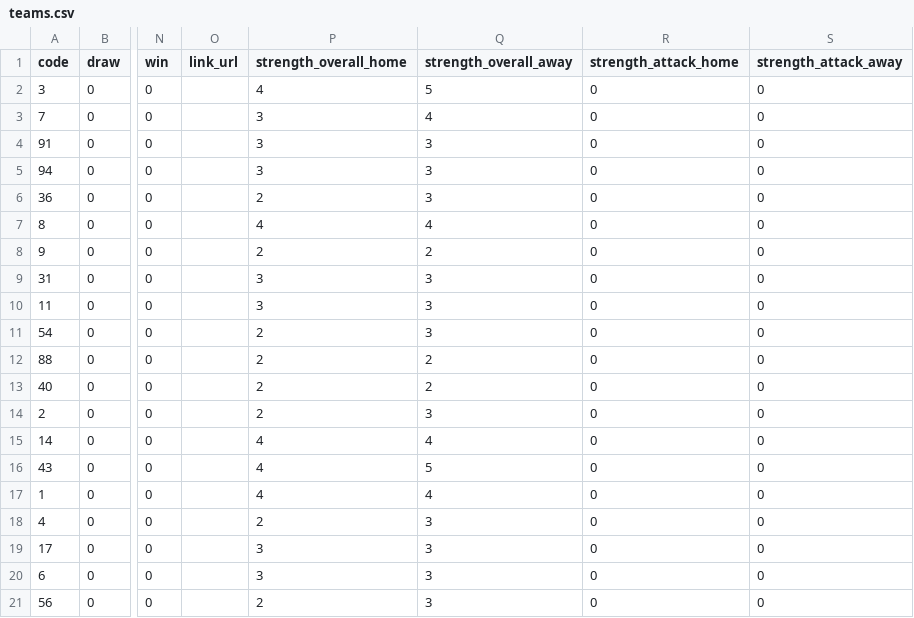
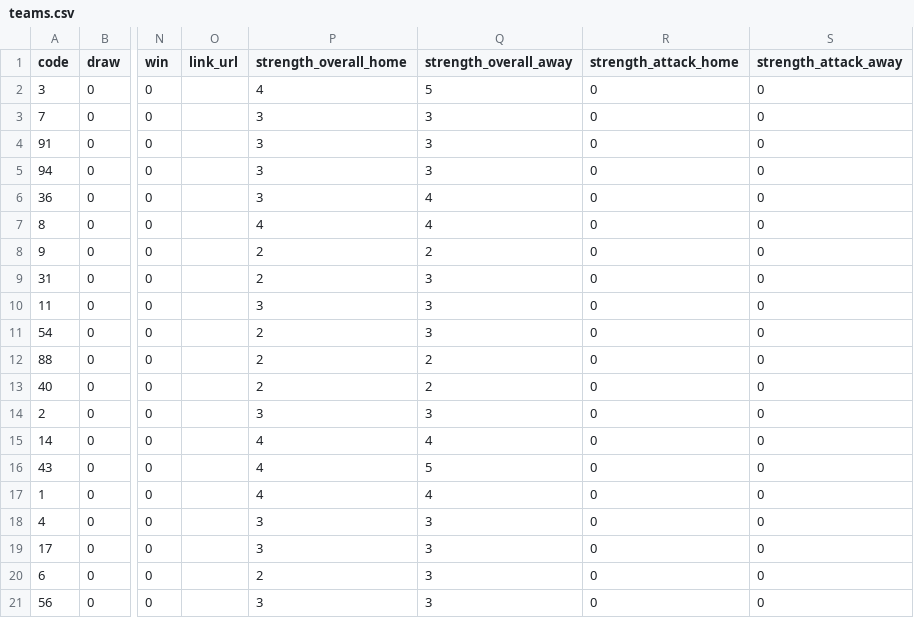
Before and after one commit to Schwetche/fpl_project, a CSV file: data/teams.csv, drawn as a sheet; only a part is shown, gaps mark what is left out; the diff names each change by its address in the sheet, - before the commit and + after, or states it on an @@ line.

```diff
--- a/data/teams.csv
+++ b/data/teams.csv
-Q3 (strength_overall_away): 4
+Q3 (strength_overall_away): 3
-P6 (strength_overall_home): 2
+P6 (strength_overall_home): 3
-Q6 (strength_overall_away): 3
+Q6 (strength_overall_away): 4
-P9 (strength_overall_home): 3
+P9 (strength_overall_home): 2
-P14 (strength_overall_home): 2
+P14 (strength_overall_home): 3
-P18 (strength_overall_home): 2
+P18 (strength_overall_home): 3
-P20 (strength_overall_home): 3
+P20 (strength_overall_home): 2
-P21 (strength_overall_home): 2
+P21 (strength_overall_home): 3
```
Also changed, not shown: data/cleaned_players.csv, data/fixtures.csv, 16 other files.
